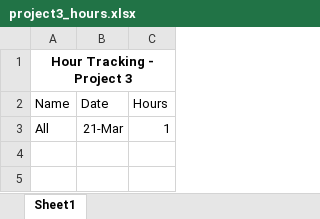
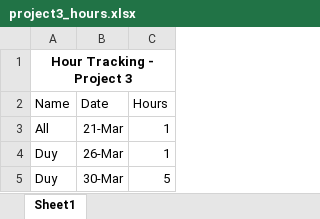
Before and after one commit to landoty/ds_visualizer, an Excel workbook: documentation/project3_hours.xlsx, sheet Sheet1, drawn as a sheet; values as stored, in another font and other column widths than the file's, no borders; the diff names each change by its address in the sheet, - before the commit and + after, or states it on an @@ line.

```diff
--- a/documentation/project3_hours.xlsx (sheet Sheet1)
+++ b/documentation/project3_hours.xlsx (sheet Sheet1)
+row 4: Duy | 26-Mar | 1
+row 5: Duy | 30-Mar | 5
```
Also changed, not shown: 2 other files.
